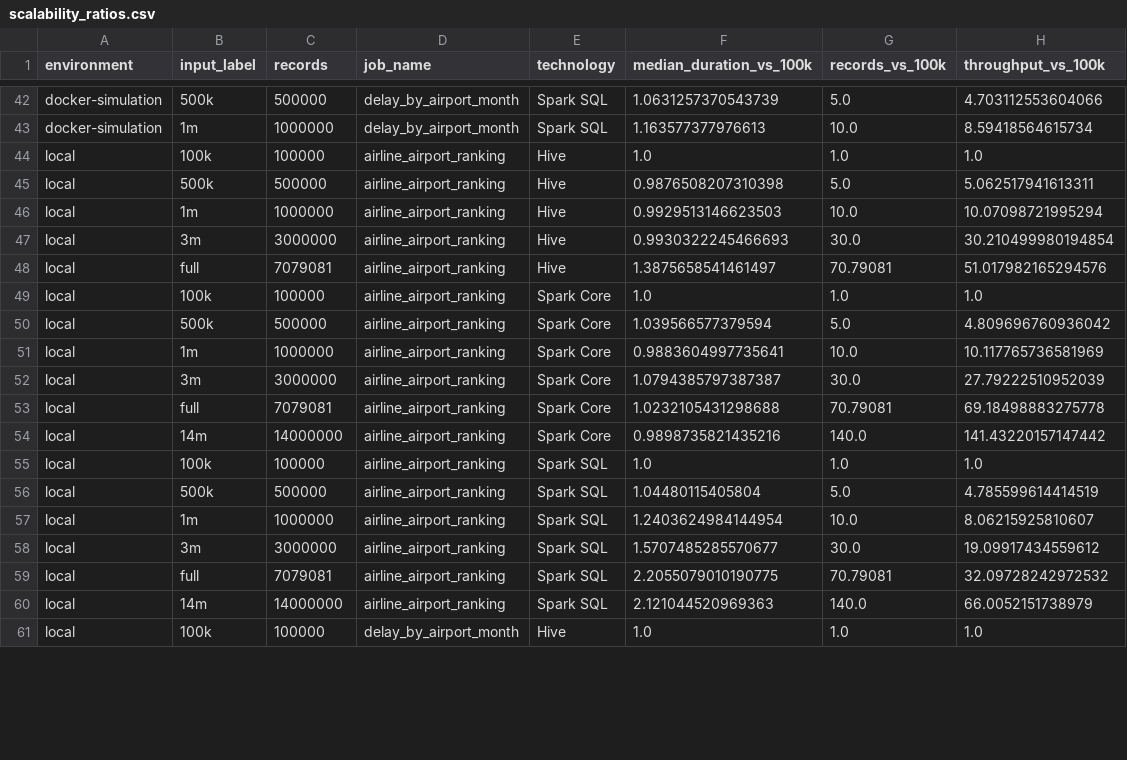
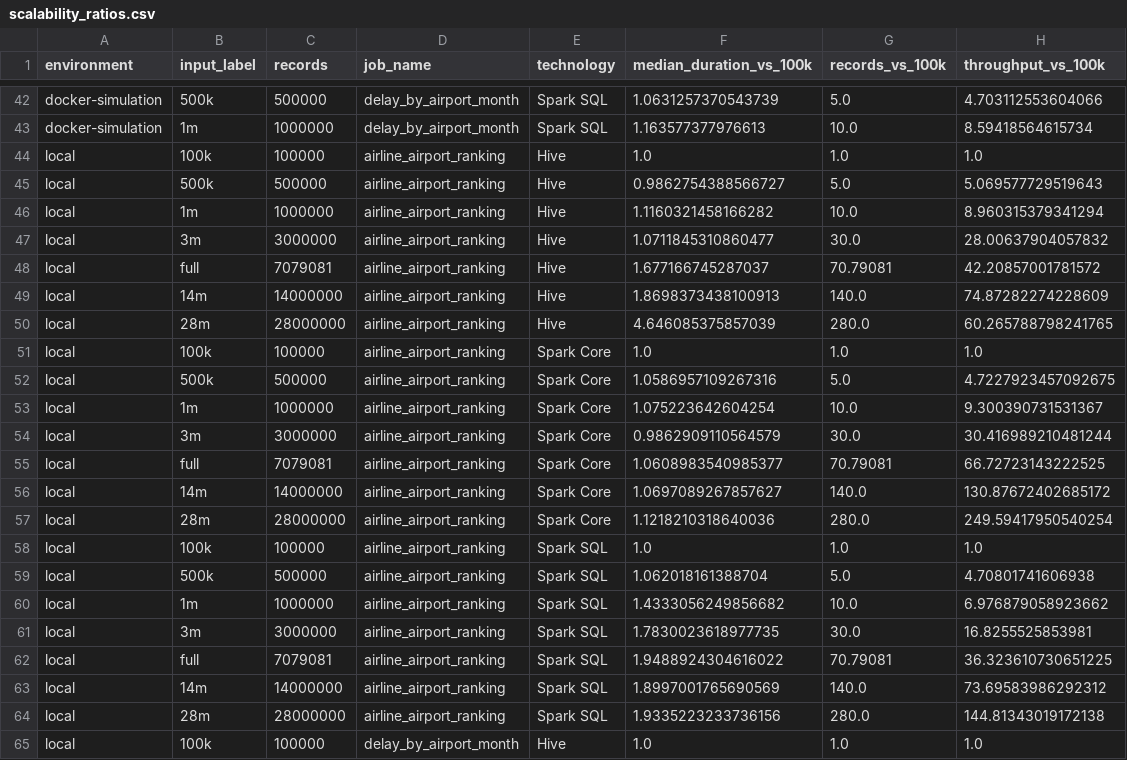
Before and after one commit to Forest904/flight-delay-big-data-analysis, a CSV file: report/tables/scalability_ratios.csv, drawn as a sheet; only a part is shown, gaps mark what is left out; the diff covers the shown part only.

```diff
--- a/report/tables/scalability_ratios.csv
+++ b/report/tables/scalability_ratios.csv
@@ -44,18 +44,22 @@ docker-simulation,1m,1000000,delay_by_airport_month,Spark SQL,1.163577377976613,
 local,100k,100000,airline_airport_ranking,Hive,1.0,1.0,1.0
-local,500k,500000,airline_airport_ranking,Hive,0.9876508207310398,5.0,5.062517941613311
-local,1m,1000000,airline_airport_ranking,Hive,0.9929513146623503,10.0,10.07098721995294
-local,3m,3000000,airline_airport_ranking,Hive,0.9930322245466693,30.0,30.210499980194854
-local,full,7079081,airline_airport_ranking,Hive,1.3875658541461497,70.79081,51.017982165294576
+local,500k,500000,airline_airport_ranking,Hive,0.9862754388566727,5.0,5.069577729519643
+local,1m,1000000,airline_airport_ranking,Hive,1.1160321458166282,10.0,8.960315379341294
+local,3m,3000000,airline_airport_ranking,Hive,1.0711845310860477,30.0,28.00637904057832
+local,full,7079081,airline_airport_ranking,Hive,1.677166745287037,70.79081,42.20857001781572
+local,14m,14000000,airline_airport_ranking,Hive,1.8698373438100913,140.0,74.87282274228609
+local,28m,28000000,airline_airport_ranking,Hive,4.646085375857039,280.0,60.265788798241765
 local,100k,100000,airline_airport_ranking,Spark Core,1.0,1.0,1.0
-local,500k,500000,airline_airport_ranking,Spark Core,1.039566577379594,5.0,4.809696760936042
-local,1m,1000000,airline_airport_ranking,Spark Core,0.9883604997735641,10.0,10.117765736581969
-local,3m,3000000,airline_airport_ranking,Spark Core,1.0794385797387387,30.0,27.79222510952039
-local,full,7079081,airline_airport_ranking,Spark Core,1.0232105431298688,70.79081,69.18498883275778
-local,14m,14000000,airline_airport_ranking,Spark Core,0.9898735821435216,140.0,141.43220157147442
+local,500k,500000,airline_airport_ranking,Spark Core,1.0586957109267316,5.0,4.7227923457092675
+local,1m,1000000,airline_airport_ranking,Spark Core,1.075223642604254,10.0,9.300390731531367
+local,3m,3000000,airline_airport_ranking,Spark Core,0.9862909110564579,30.0,30.416989210481244
+local,full,7079081,airline_airport_ranking,Spark Core,1.0608983540985377,70.79081,66.72723143222525
+local,14m,14000000,airline_airport_ranking,Spark Core,1.0697089267857627,140.0,130.87672402685172
+local,28m,28000000,airline_airport_ranking,Spark Core,1.1218210318640036,280.0,249.59417950540254
 local,100k,100000,airline_airport_ranking,Spark SQL,1.0,1.0,1.0
-local,500k,500000,airline_airport_ranking,Spark SQL,1.04480115405804,5.0,4.785599614414519
-local,1m,1000000,airline_airport_ranking,Spark SQL,1.2403624984144954,10.0,8.06215925810607
-local,3m,3000000,airline_airport_ranking,Spark SQL,1.5707485285570677,30.0,19.09917434559612
-local,full,7079081,airline_airport_ranking,Spark SQL,2.2055079010190775,70.79081,32.09728242972532
-local,14m,14000000,airline_airport_ranking,Spark SQL,2.121044520969363,140.0,66.0052151738979
+local,500k,500000,airline_airport_ranking,Spark SQL,1.062018161388704,5.0,4.70801741606938
+local,1m,1000000,airline_airport_ranking,Spark SQL,1.4333056249856682,10.0,6.976879058923662
+local,3m,3000000,airline_airport_ranking,Spark SQL,1.7830023618977735,30.0,16.8255525853981
+local,full,7079081,airline_airport_ranking,Spark SQL,1.9488924304616022,70.79081,36.323610730651225
+local,14m,14000000,airline_airport_ranking,Spark SQL,1.8997001765690569,140.0,73.69583986292312
+local,28m,28000000,airline_airport_ranking,Spark SQL,1.9335223233736156,280.0,144.81343019172138
 local,100k,100000,delay_by_airport_month,Hive,1.0,1.0,1.0
```
Also changed, not shown: 4 added rows and 28 edited cells elsewhere in this file, report/tables/benchmark_pivot.csv, report/tables/benchmark_status.csv, 19 other files.
